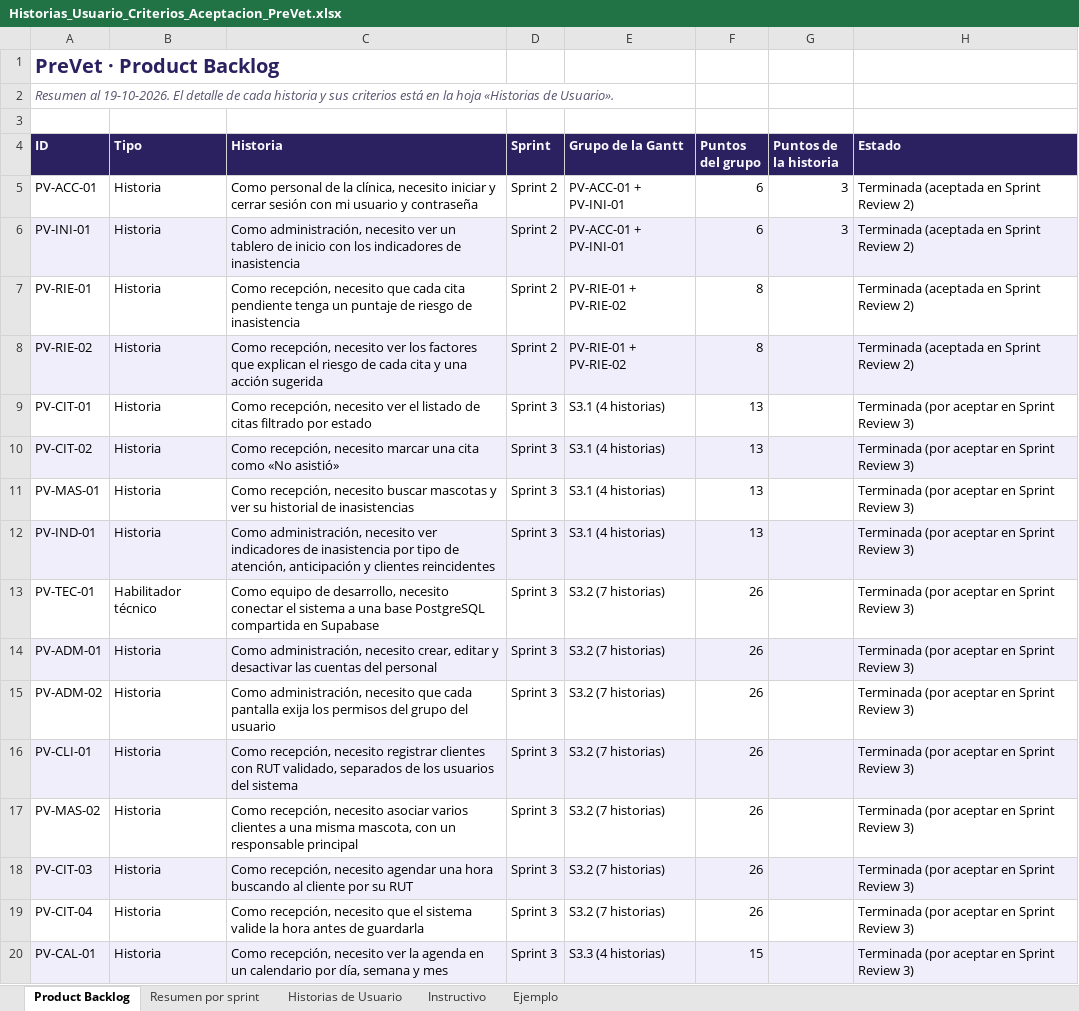
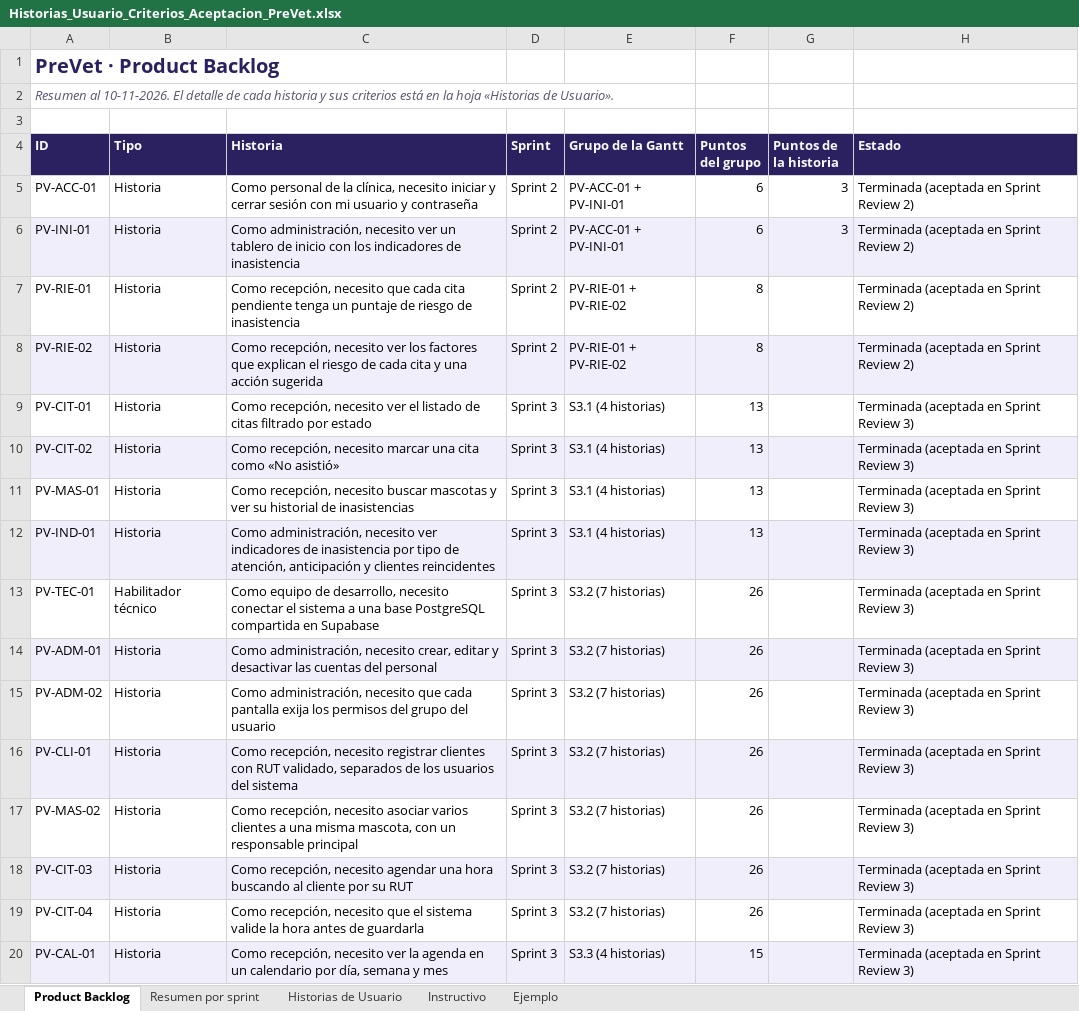
Before and after one commit to KatUci/PreVet, an Excel workbook: Fase 2/Evidencias Proyecto/Evidencias de Documentación/Historias_Usuario_Criterios_Aceptacion_PreVet.xlsx, sheet Product Backlog, drawn as a sheet; only a part is shown; values as stored, in another font and other column widths than the file's, no borders; the diff covers the shown part only; the diff names each change by its address in the sheet, - before the commit and + after, or states it on an @@ line.

Commit message:
Actualiza la Carta Gantt y el Product Backlog: cierra los Sprints 3 y 4, termina el Sprint 5 y agrega las historias de pagos

```diff
--- a/Fase 2/Evidencias Proyecto/Evidencias de Documentación/Historias_Usuario_Criterios_Aceptacion_PreVet.xlsx (sheet Product Backlog)
+++ b/Fase 2/Evidencias Proyecto/Evidencias de Documentación/Historias_Usuario_Criterios_Aceptacion_PreVet.xlsx (sheet Product Backlog)
-A2 (ID): Resumen al 19-10-2026. El detalle…
+A2 (ID): Resumen al 10-11-2026. El detalle…
-H9:H20 (Estado): Terminada (por aceptar en Sprint Review 3)
+H9:H20 (Estado): Terminada (aceptada en Sprint Review 3)
```
Also changed, not shown: 3 added rows and 41 edited cells elsewhere in this sheet, sheet Historias de Usuario, sheet Resumen por sprint, Fase 2/Evidencias Proyecto/Evidencias de Documentación/15_Carta_Gantt_Sprints_PreVet.xlsx.
